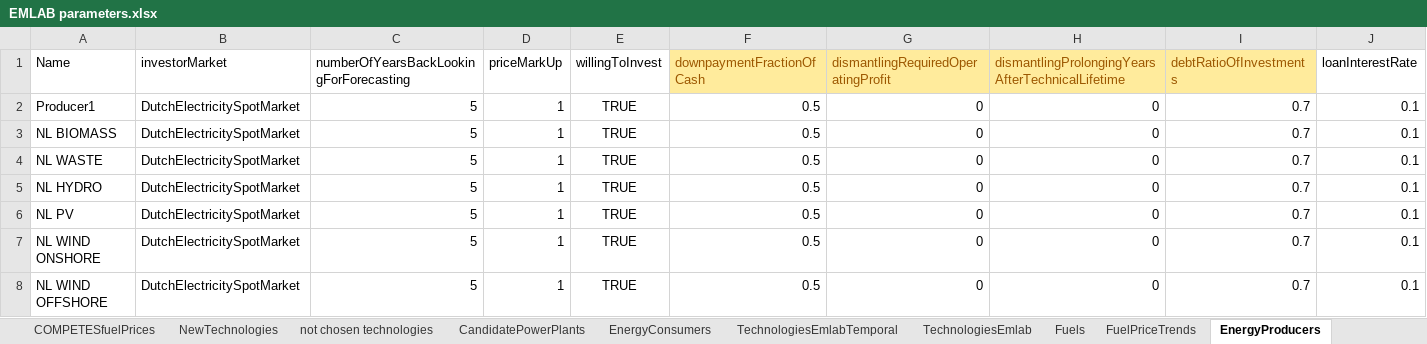
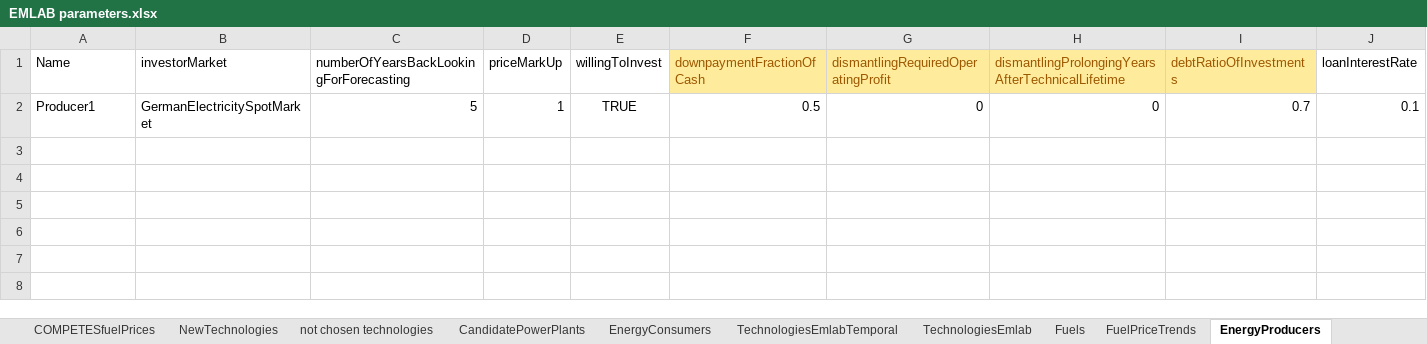
Before and after one commit to TradeRES/toolbox-amiris-emlab, an Excel workbook: data/EMLAB parameters.xlsx, sheet EnergyProducers, drawn as a sheet; only a part is shown; values as stored, in another font and other column widths than the file's, no borders; rows hold the shown columns only; the diff names each change by its address in the sheet, - before the commit and + after, or states it on an @@ line.

Commit message:
capacity market

```diff
--- a/data/EMLAB parameters.xlsx (sheet EnergyProducers)
+++ b/data/EMLAB parameters.xlsx (sheet EnergyProducers)
-B2 (investorMarket): DutchElectricitySpotMarket
+B2 (investorMarket): GermanElectricitySpotMarket
-row 3: NL BIOMASS | DutchElectricitySpotMarket | 5 | 1 | TRUE | 0.5 | 0 | 0 | 0.7 | 0.1
-row 4: NL WASTE | DutchElectricitySpotMarket | 5 | 1 | TRUE | 0.5 | 0 | 0 | 0.7 | 0.1
-row 5: NL HYDRO | DutchElectricitySpotMarket | 5 | 1 | TRUE | 0.5 | 0 | 0 | 0.7 | 0.1
-row 6: NL PV | DutchElectricitySpotMarket | 5 | 1 | TRUE | 0.5 | 0 | 0 | 0.7 | 0.1
-row 7: NL WIND ONSHORE | DutchElectricitySpotMarket | 5 | 1 | TRUE | 0.5 | 0 | 0 | 0.7 | 0.1
-row 8: NL WIND OFFSHORE | DutchElectricitySpotMarket | 5 | 1 | TRUE | 0.5 | 0 | 0 | 0.7 | 0.1
```
Also changed, not shown: sheet CapacityMarkets, sheet ElectricitySpotMarkets, sheet TechnologiesEmlab, 23 other files.
